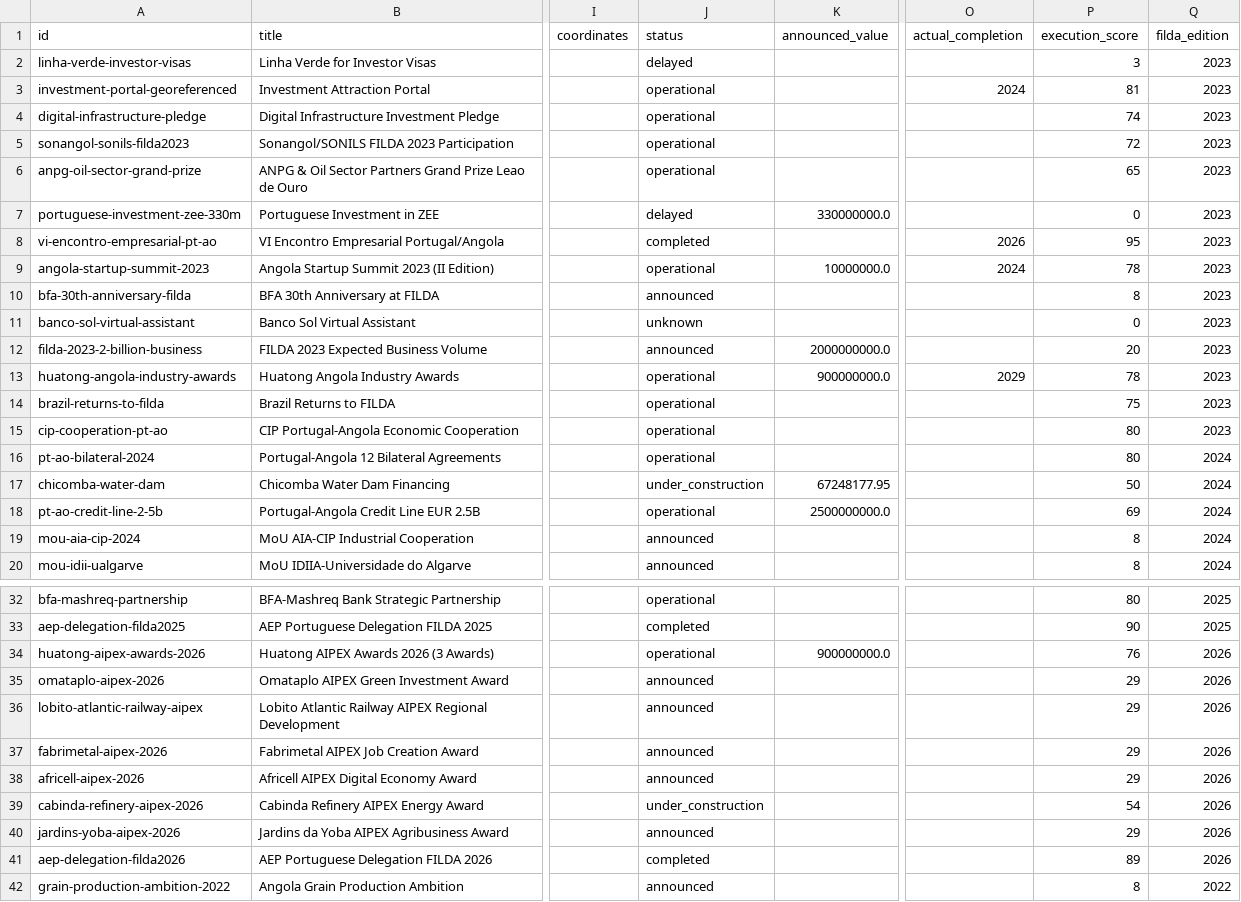
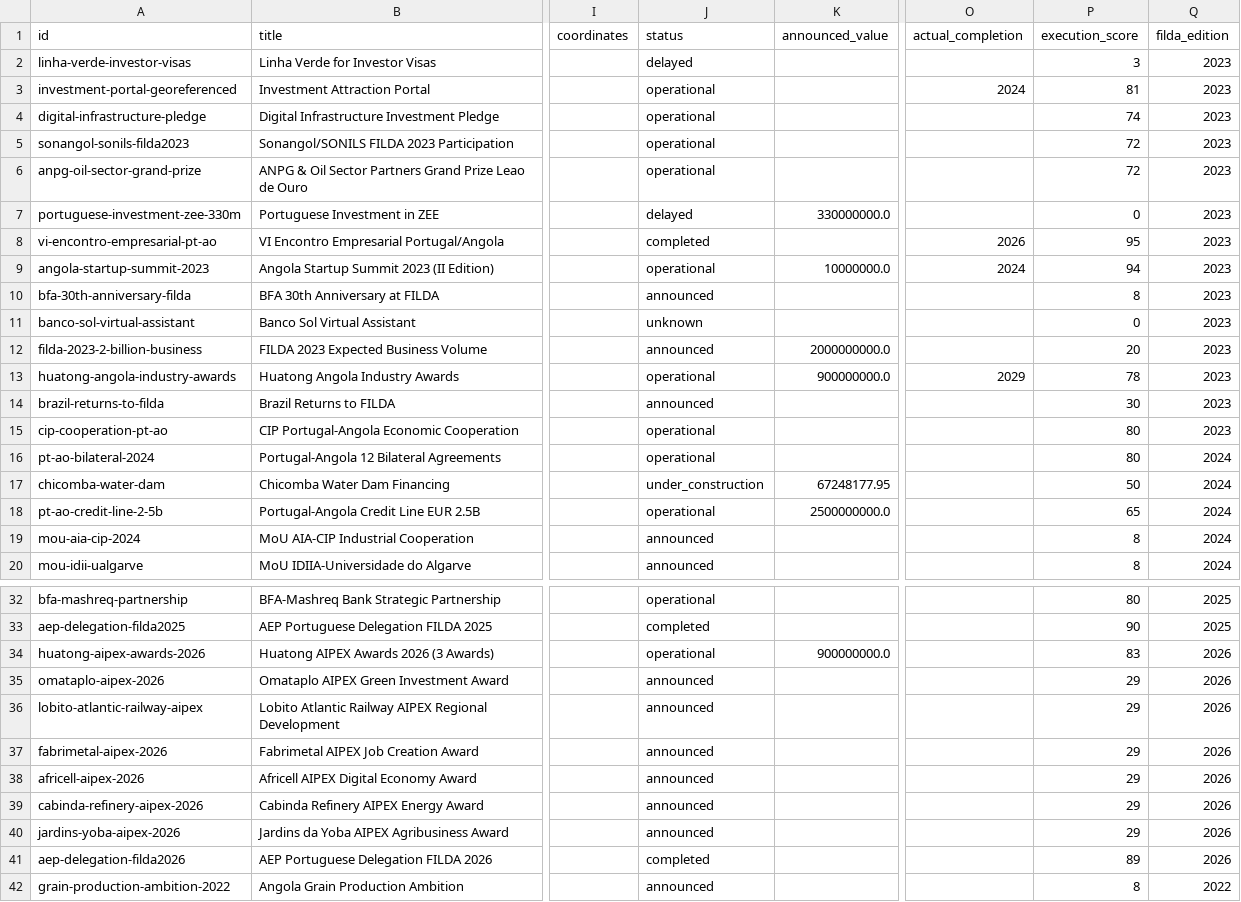
Before and after one commit to Riclex/lineata, a CSV file: data/projects.csv, drawn as a sheet; only a part is shown, gaps mark what is left out; the diff names each change by its address in the sheet, - before the commit and + after, or states it on an @@ line.

```diff
--- a/data/projects.csv
+++ b/data/projects.csv
-P6 (execution_score): 65
+P6 (execution_score): 72
-P9 (execution_score): 78
+P9 (execution_score): 94
-J14 (status): operational
+J14 (status): announced
-P14 (execution_score): 75
+P14 (execution_score): 30
-P18 (execution_score): 69
+P18 (execution_score): 65
-P34 (execution_score): 76
+P34 (execution_score): 83
-J39 (status): under_construction
+J39 (status): announced
-P39 (execution_score): 54
+P39 (execution_score): 29
```
Also changed, not shown: data/events.csv, data/organizations.csv, 6 other files.
